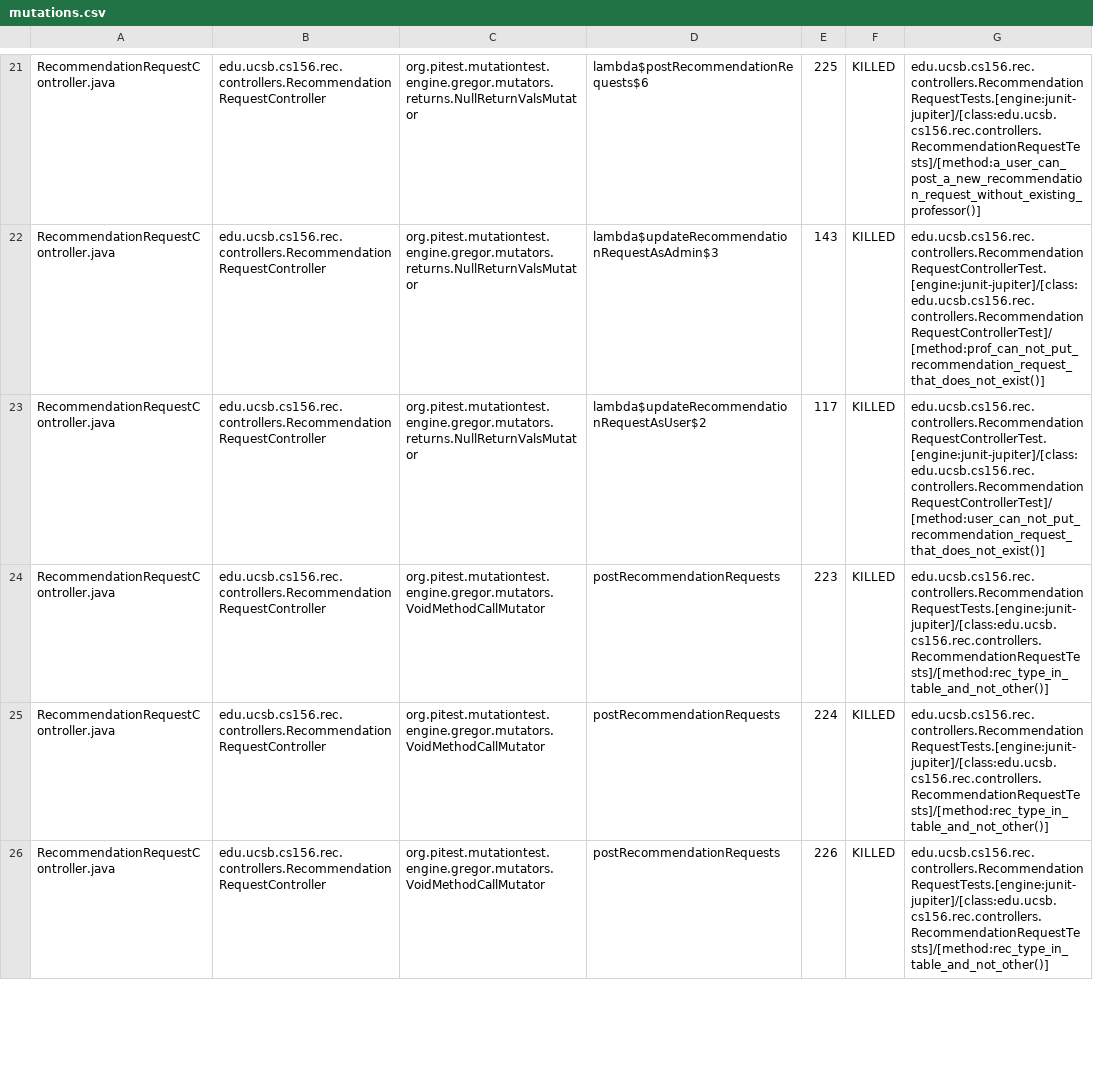
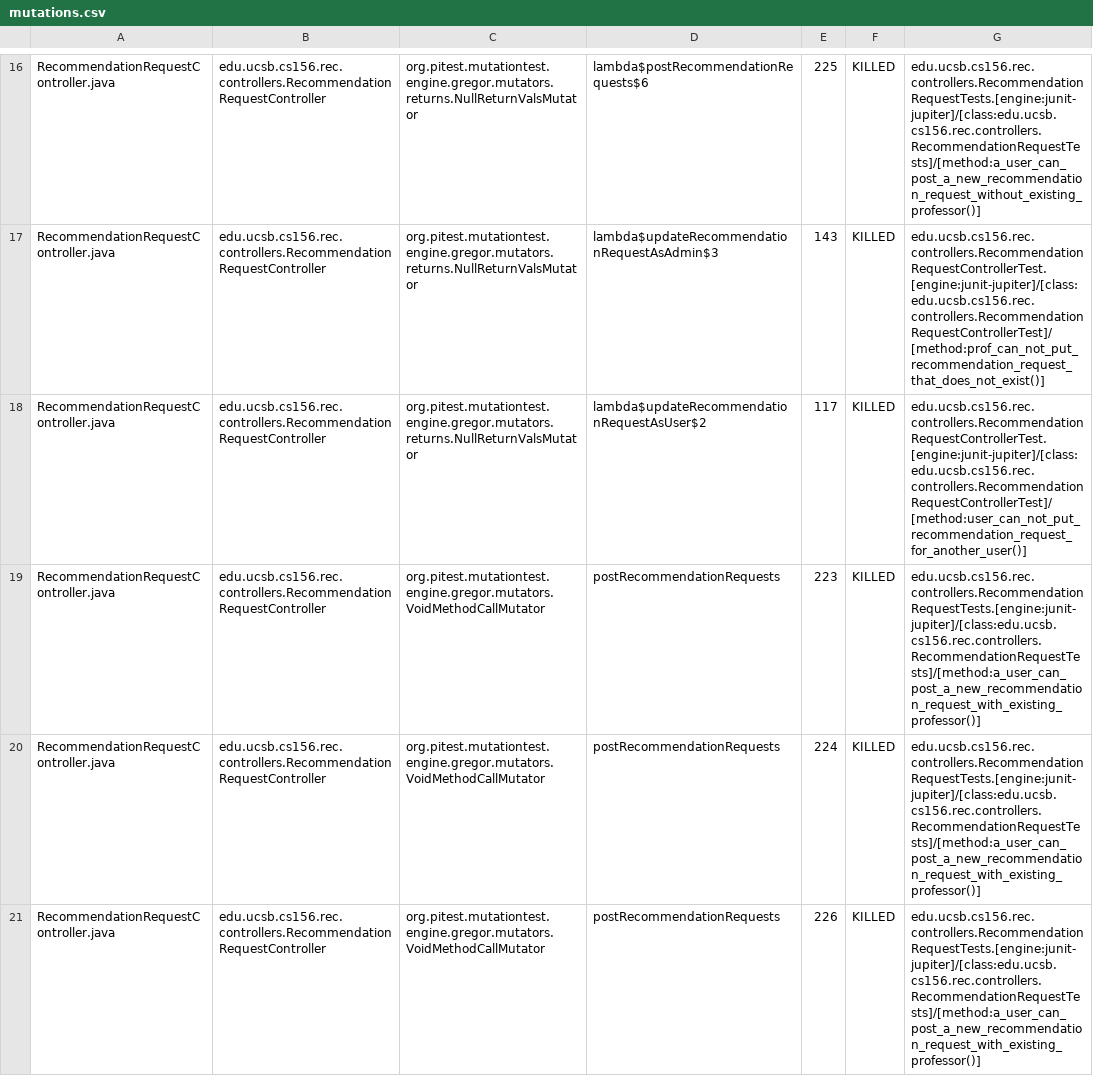
Before and after one commit to ucsb-cs156-s25/proj-rec-s25-15, a CSV file: prs/60/pitest/mutations.csv, drawn as a sheet; only a part is shown, gaps mark what is left out; the diff covers the shown part only.

Commit message:
Deploying to gh-pages from @ ucsb-cs156-s25/proj-rec-s25-15@419269c57f7abcd91e3e040405437d20cc99c427 🚀

```diff
--- a/prs/60/pitest/mutations.csv
+++ b/prs/60/pitest/mutations.csv
@@ -22,5 +17,5 @@ RecommendationRequestController.java,edu.ucsb.cs156.rec.controllers.Recommendati
 RecommendationRequestController.java,edu.ucsb.cs156.rec.controllers.RecommendationRequestController,org.pitest.mutationtest.engine.gregor.mutators.returns.NullReturnValsMutator,lambda$updateRecommendationRequestAsAdmin$3,143,KILLED,edu.ucsb.cs156.rec.controllers.RecommendationRequestControllerTest.[engine:junit-jupiter]/[class:edu.ucsb.cs156.rec.controllers.RecommendationRequestControllerTest]/[method:prof_can_not_put_recommendation_request_that_does_not_exist()]
-RecommendationRequestController.java,edu.ucsb.cs156.rec.controllers.RecommendationRequestController,org.pitest.mutationtest.engine.gregor.mutators.returns.NullReturnValsMutator,lambda$updateRecommendationRequestAsUser$2,117,KILLED,edu.ucsb.cs156.rec.controllers.RecommendationRequestControllerTest.[engine:junit-jupiter]/[class:edu.ucsb.cs156.rec.controllers.RecommendationRequestControllerTest]/[method:user_can_not_put_recommendation_request_that_does_not_exist()]
-RecommendationRequestController.java,edu.ucsb.cs156.rec.controllers.RecommendationRequestController,org.pitest.mutationtest.engine.gregor.mutators.VoidMethodCallMutator,postRecommendationRequests,223,KILLED,edu.ucsb.cs156.rec.controllers.RecommendationRequestTests.[engine:junit-jupiter]/[class:edu.ucsb.cs156.rec.controllers.RecommendationRequestTests]/[method:rec_type_in_table_and_not_other()]
-RecommendationRequestController.java,edu.ucsb.cs156.rec.controllers.RecommendationRequestController,org.pitest.mutationtest.engine.gregor.mutators.VoidMethodCallMutator,postRecommendationRequests,224,KILLED,edu.ucsb.cs156.rec.controllers.RecommendationRequestTests.[engine:junit-jupiter]/[class:edu.ucsb.cs156.rec.controllers.RecommendationRequestTests]/[method:rec_type_in_table_and_not_other()]
-RecommendationRequestController.java,edu.ucsb.cs156.rec.controllers.RecommendationRequestController,org.pitest.mutationtest.engine.gregor.mutators.VoidMethodCallMutator,postRecommendationRequests,226,KILLED,edu.ucsb.cs156.rec.controllers.RecommendationRequestTests.[engine:junit-jupiter]/[class:edu.ucsb.cs156.rec.controllers.RecommendationRequestTests]/[method:rec_type_in_table_and_not_other()]
+RecommendationRequestController.java,edu.ucsb.cs156.rec.controllers.RecommendationRequestController,org.pitest.mutationtest.engine.gregor.mutators.returns.NullReturnValsMutator,lambda$updateRecommendationRequestAsUser$2,117,KILLED,edu.ucsb.cs156.rec.controllers.RecommendationRequestControllerTest.[engine:junit-jupiter]/[class:edu.ucsb.cs156.rec.controllers.RecommendationRequestControllerTest]/[method:user_can_not_put_recommendation_request_for_another_user()]
+RecommendationRequestController.java,edu.ucsb.cs156.rec.controllers.RecommendationRequestController,org.pitest.mutationtest.engine.gregor.mutators.VoidMethodCallMutator,postRecommendationRequests,223,KILLED,edu.ucsb.cs156.rec.controllers.RecommendationRequestTests.[engine:junit-jupiter]/[class:edu.ucsb.cs156.rec.controllers.RecommendationRequestTests]/[method:a_user_can_post_a_new_recommendation_request_with_existing_professor()]
+RecommendationRequestController.java,edu.ucsb.cs156.rec.controllers.RecommendationRequestController,org.pitest.mutationtest.engine.gregor.mutators.VoidMethodCallMutator,postRecommendationRequests,224,KILLED,edu.ucsb.cs156.rec.controllers.RecommendationRequestTests.[engine:junit-jupiter]/[class:edu.ucsb.cs156.rec.controllers.RecommendationRequestTests]/[method:a_user_can_post_a_new_recommendation_request_with_existing_professor()]
+RecommendationRequestController.java,edu.ucsb.cs156.rec.controllers.RecommendationRequestController,org.pitest.mutationtest.engine.gregor.mutators.VoidMethodCallMutator,postRecommendationRequests,226,KILLED,edu.ucsb.cs156.rec.controllers.RecommendationRequestTests.[engine:junit-jupiter]/[class:edu.ucsb.cs156.rec.controllers.RecommendationRequestTests]/[method:a_user_can_post_a_new_recommendation_request_with_existing_professor()]
```
Also changed, not shown: 8 added rows, 8 removed rows, 16 moved rows and 14 edited cells elsewhere in this file, 11 other files.
